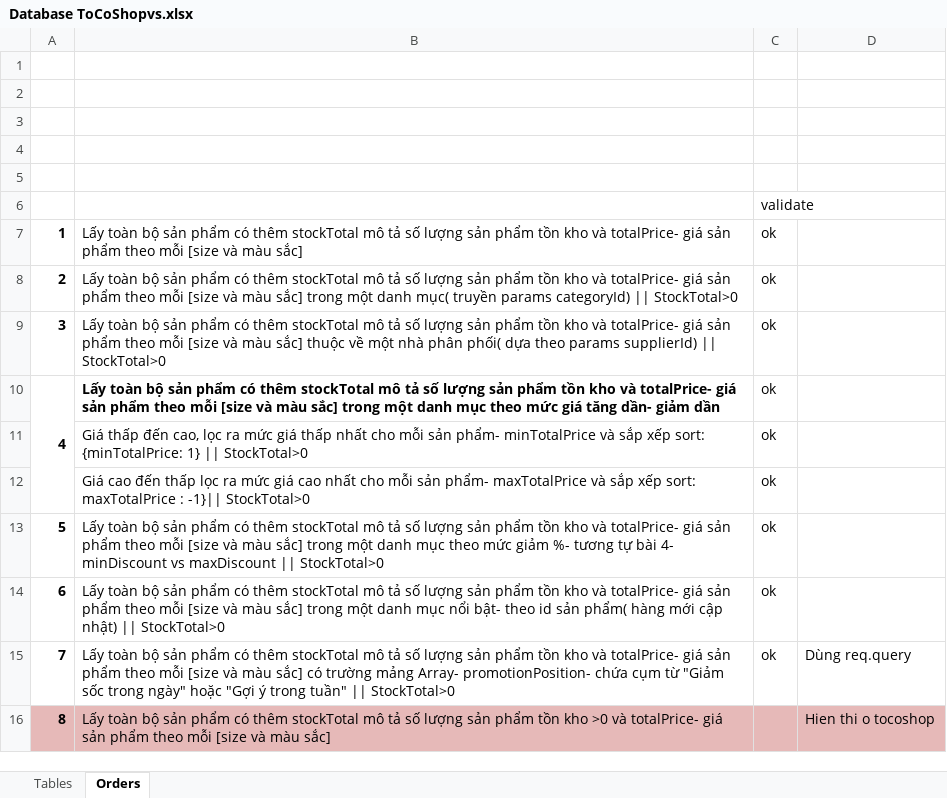
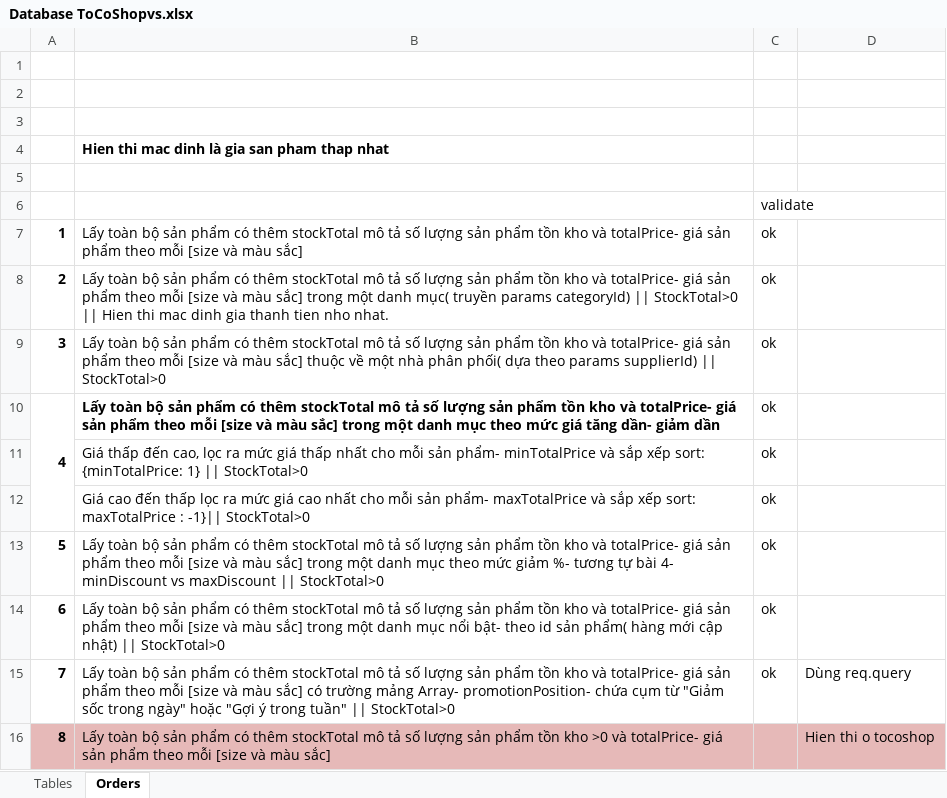
Before and after one commit to ThanhTu26092002/ToCoShop, an Excel workbook: Database ToCoShopvs.xlsx, sheet Orders, drawn as a sheet; values as stored, in another font and other column widths than the file's, no borders; the diff names each change by its address in the sheet, - before the commit and + after, or states it on an @@ line.

```diff
--- a/Database ToCoShopvs.xlsx (sheet Orders)
+++ b/Database ToCoShopvs.xlsx (sheet Orders)
-B4: (empty)
+B4: Hien thi mac dinh là gia san pham thap nhat
-B8: …|| StockTotal>0
+B8: …|| StockTotal>0 || Hien thi mac dinh gia thanh tien nho nhat.
```
Also changed, not shown: 1 other file.
